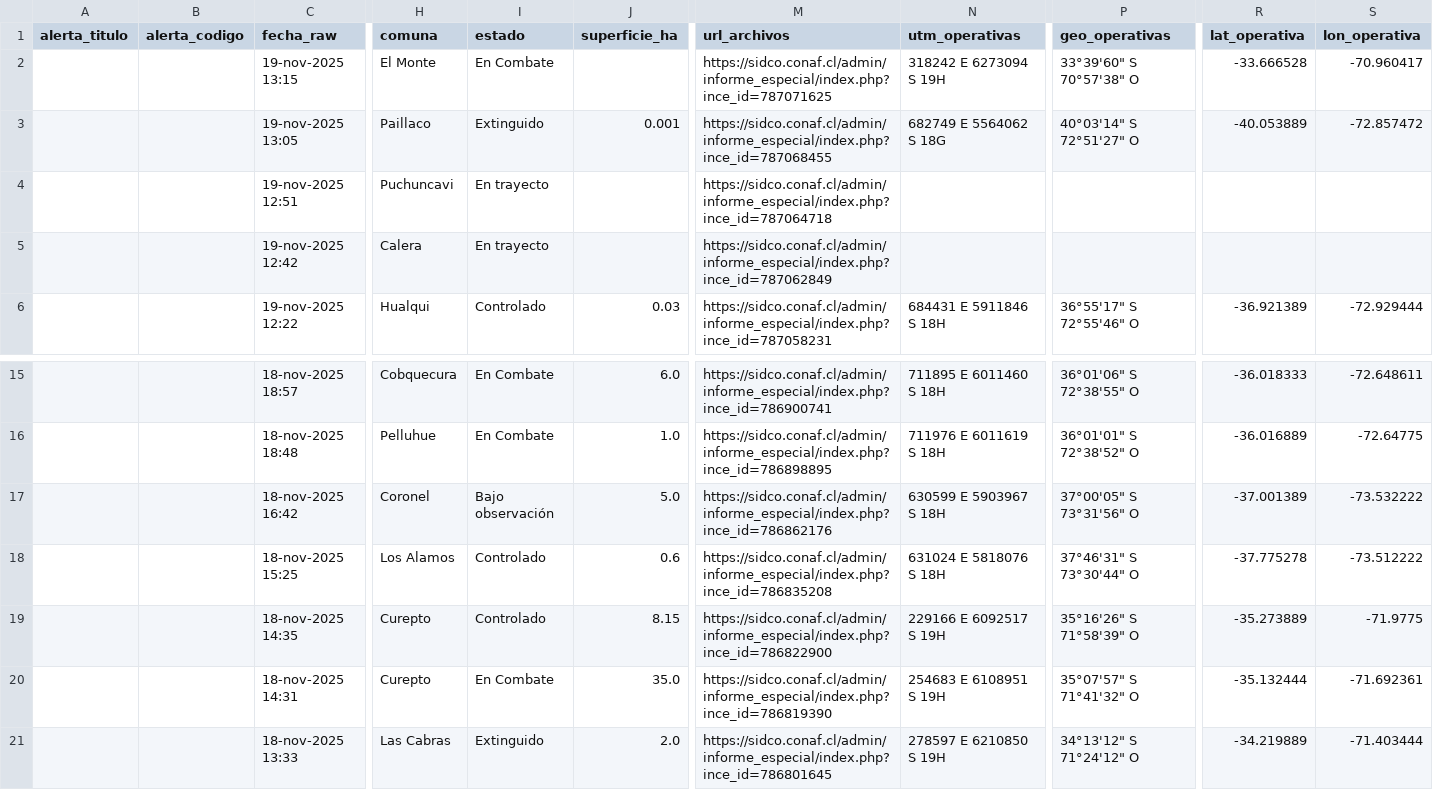
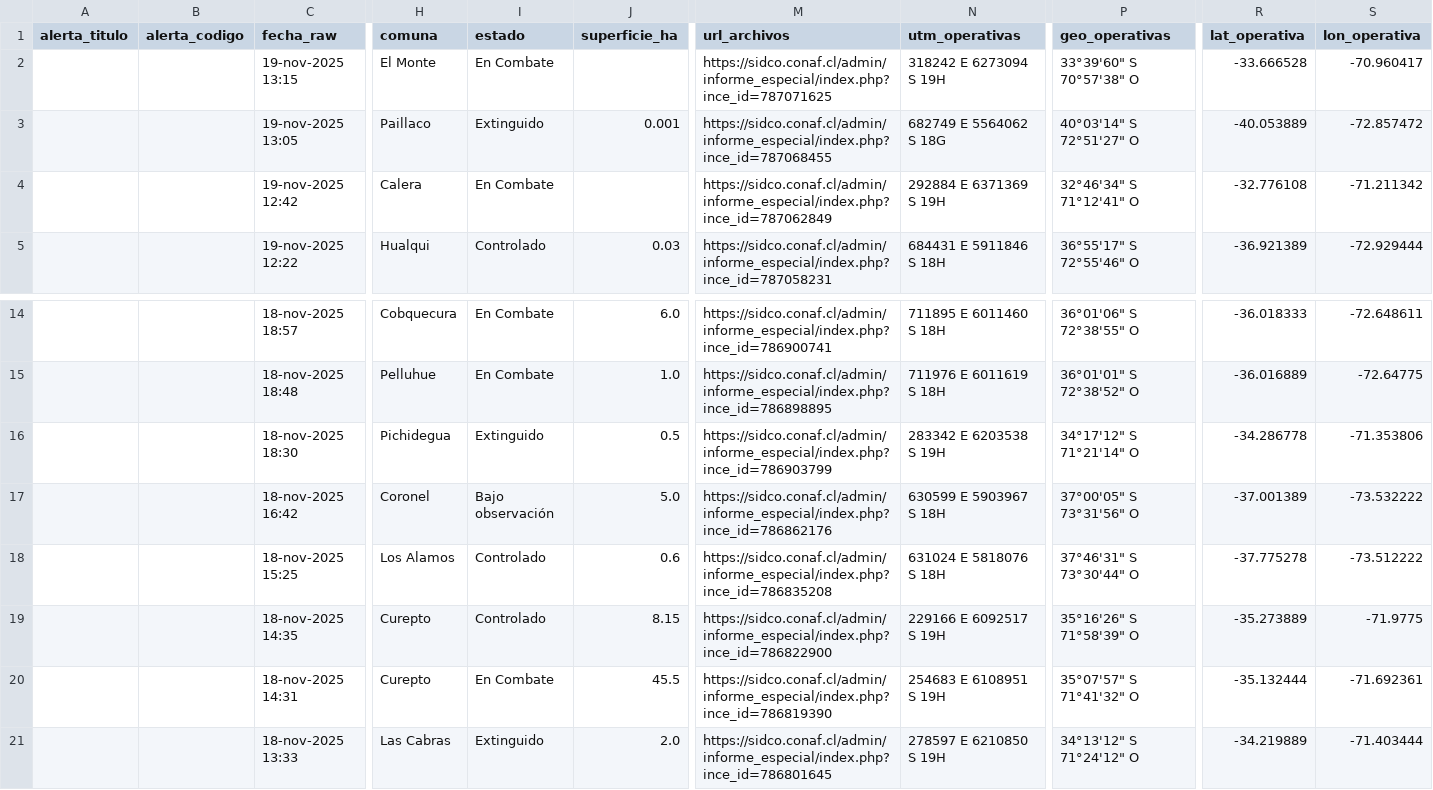
Before and after one commit to FranSENAPRED/sidco-incendios-scraper, a CSV file: incendios_vigentes_sidco_enriquecido.csv, drawn as a sheet; only a part is shown, gaps mark what is left out; removed rows and columns are numbered as before the commit, all else as after; rows hold the shown columns only; the diff names each change by its address in the sheet, - before the commit and + after, or states it on an @@ line.

Commit message:
Actualizar CSV SIDCO

```diff
--- a/incendios_vigentes_sidco_enriquecido.csv
+++ b/incendios_vigentes_sidco_enriquecido.csv
-row 4:  |  | 19-nov-2025 12:51 | Puchuncavi | En trayecto |  | https://sidco.conaf.cl/admin/informe_especial/index.php?ince_id=787064718
-I4 (estado): En trayecto
+I4 (estado): En Combate
-N4 (utm_operativas): (empty)
+N4 (utm_operativas): 292884 E 6371369 S 19H
-P4 (geo_operativas): (empty)
+P4 (geo_operativas): 32°46'34" S 71°12'41" O
-R4 (lat_operativa): (empty)
+R4 (lat_operativa): -32.776108
-S4 (lon_operativa): (empty)
+S4 (lon_operativa): -71.211342
+row 16:  |  | 18-nov-2025 18:30 | Pichidegua | Extinguido | 0.5 | https://sidco.conaf.cl/admin/informe_especial/index.php?ince_id=786903799 | 283342 E 6203538 S 19H | 34°17'12" S 71°21'14" O | -34.286778 | -71.353806
-J20 (superficie_ha): 35.0
+J20 (superficie_ha): 45.5
```
